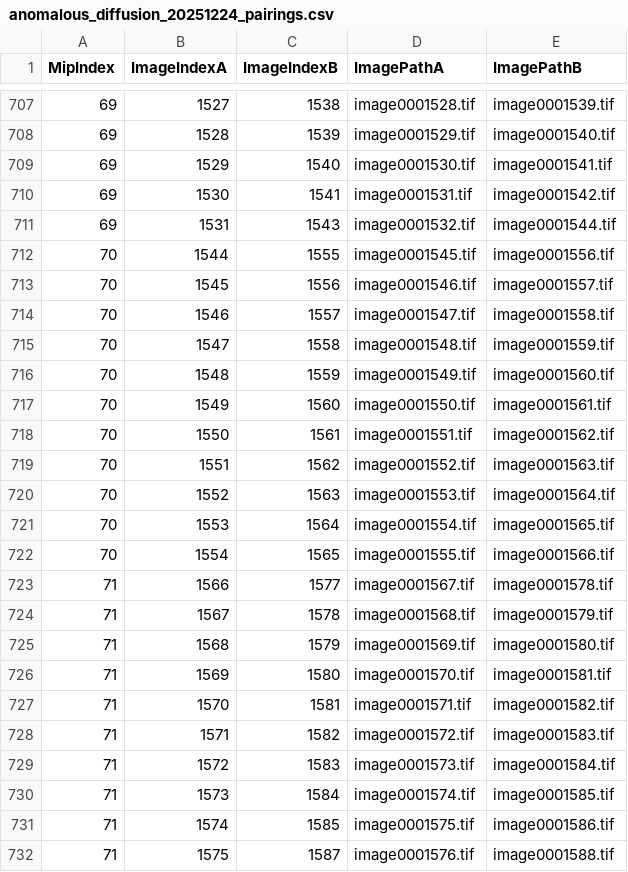
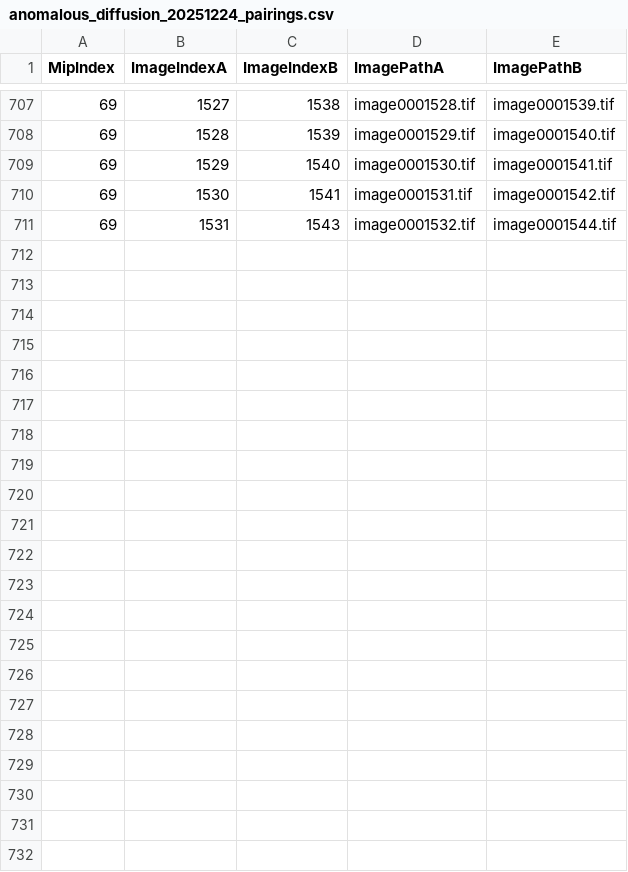
Before and after one commit to Ideguchi-Lab/Video-rate-volumetric-chemical-imaging-via-mid-infrared-photothermal-optical-diffraction-tomography, a CSV file: manifests/anomalous_diffusion_20251224_pairings.csv, drawn as a sheet; only a part is shown, gaps mark what is left out.

```diff
--- a/manifests/anomalous_diffusion_20251224_pairings.csv
+++ b/manifests/anomalous_diffusion_20251224_pairings.csv
@@ -711,22 +711 @@ MipIndex,ImageIndexA,ImageIndexB,ImagePathA,ImagePathB
 69,1531,1543,image0001532.tif,image0001544.tif
-70,1544,1555,image0001545.tif,image0001556.tif
-70,1545,1556,image0001546.tif,image0001557.tif
-70,1546,1557,image0001547.tif,image0001558.tif
-70,1547,1558,image0001548.tif,image0001559.tif
-70,1548,1559,image0001549.tif,image0001560.tif
-70,1549,1560,image0001550.tif,image0001561.tif
-70,1550,1561,image0001551.tif,image0001562.tif
-70,1551,1562,image0001552.tif,image0001563.tif
-70,1552,1563,image0001553.tif,image0001564.tif
-70,1553,1564,image0001554.tif,image0001565.tif
-70,1554,1565,image0001555.tif,image0001566.tif
-71,1566,1577,image0001567.tif,image0001578.tif
-71,1567,1578,image0001568.tif,image0001579.tif
-71,1568,1579,image0001569.tif,image0001580.tif
-71,1569,1580,image0001570.tif,image0001581.tif
-71,1570,1581,image0001571.tif,image0001582.tif
-71,1571,1582,image0001572.tif,image0001583.tif
-71,1572,1583,image0001573.tif,image0001584.tif
-71,1573,1584,image0001574.tif,image0001585.tif
-71,1574,1585,image0001575.tif,image0001586.tif
-71,1575,1587,image0001576.tif,image0001588.tif
```
Also changed, not shown: 3 other files.
